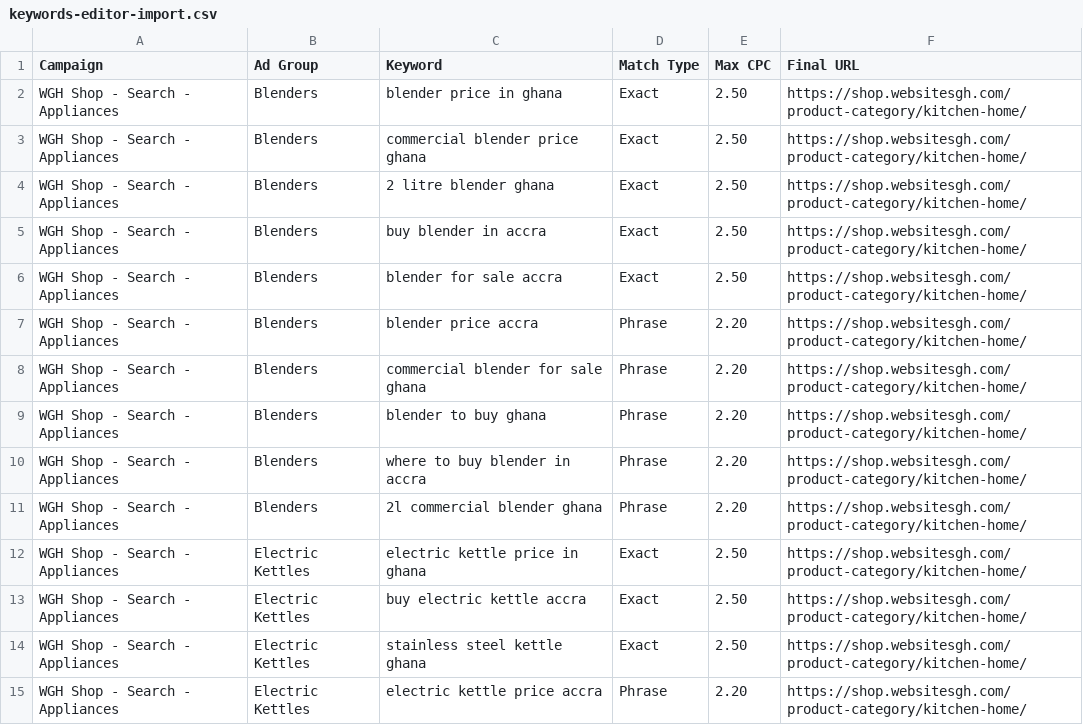
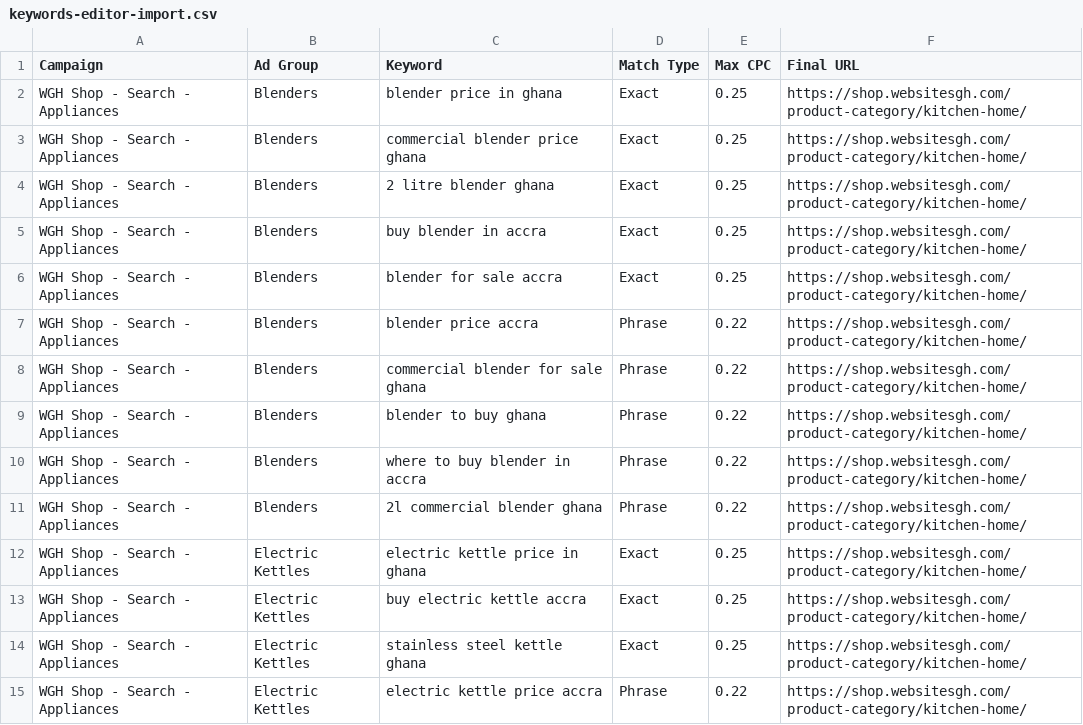
Before and after one commit to aidooonline/websitesgh-shop, a CSV file: marketing/google-ads/keywords-editor-import.csv, drawn as a sheet; only a part is shown; the diff covers the shown part only.

Commit message:
Ad spend in USD, not cedis: Google and Meta bill in dollars
Corrected the whole ad kit to USD, since Google Ads and Meta charge in
US dollars, not GHS:
- Keyword Max CPC bids: exact $0.25, phrase $0.22 (was GHS 2.50)
- Monthly budget: ~$400/month, ~$13/day (was GHS 5,000)
- CPC benchmark: $0.12-0.25 (Ghana below US rates)
- Cost per delivered order target: under $6-7 against ~$8.75 profit
- Target CPA: $5-6 (was GHS 60-70)
- Video boost budgets: $3-5/day per winning clip
- Added an explicit billing note: ads are USD, only shop product
  prices stay GHS. Rate used GHS 12 = $1

Rebuilt the HTML kit and updated STRATEGY, VIDEO-STRATEGY,
VIDEO-PRODUCTION and ANTI-LEAK docs.

```diff
--- a/marketing/google-ads/keywords-editor-import.csv
+++ b/marketing/google-ads/keywords-editor-import.csv
@@ -1,15 +1,15 @@
 Campaign,Ad Group,Keyword,Match Type,Max CPC,Final URL
-WGH Shop - Search - Appliances,Blenders,blender price in ghana,Exact,2.50,https://shop.websitesgh.com/product-category/kitchen-home/
-WGH Shop - Search - Appliances,Blenders,commercial blender price ghana,Exact,2.50,https://shop.websitesgh.com/product-category/kitchen-home/
-WGH Shop - Search - Appliances,Blenders,2 litre blender ghana,Exact,2.50,https://shop.websitesgh.com/product-category/kitchen-home/
-WGH Shop - Search - Appliances,Blenders,buy blender in accra,Exact,2.50,https://shop.websitesgh.com/product-category/kitchen-home/
-WGH Shop - Search - Appliances,Blenders,blender for sale accra,Exact,2.50,https://shop.websitesgh.com/product-category/kitchen-home/
-WGH Shop - Search - Appliances,Blenders,blender price accra,Phrase,2.20,https://shop.websitesgh.com/product-category/kitchen-home/
-WGH Shop - Search - Appliances,Blenders,commercial blender for sale ghana,Phrase,2.20,https://shop.websitesgh.com/product-category/kitchen-home/
-WGH Shop - Search - Appliances,Blenders,blender to buy ghana,Phrase,2.20,https://shop.websitesgh.com/product-category/kitchen-home/
-WGH Shop - Search - Appliances,Blenders,where to buy blender in accra,Phrase,2.20,https://shop.websitesgh.com/product-category/kitchen-home/
-WGH Shop - Search - Appliances,Blenders,2l commercial blender ghana,Phrase,2.20,https://shop.websitesgh.com/product-category/kitchen-home/
-WGH Shop - Search - Appliances,Electric Kettles,electric kettle price in ghana,Exact,2.50,https://shop.websitesgh.com/product-category/kitchen-home/
-WGH Shop - Search - Appliances,Electric Kettles,buy electric kettle accra,Exact,2.50,https://shop.websitesgh.com/product-category/kitchen-home/
-WGH Shop - Search - Appliances,Electric Kettles,stainless steel kettle ghana,Exact,2.50,https://shop.websitesgh.com/product-category/kitchen-home/
-WGH Shop - Search - Appliances,Electric Kettles,electric kettle price accra,Phrase,2.20,https://shop.websitesgh.com/product-category/kitchen-home/
+WGH Shop - Search - Appliances,Blenders,blender price in ghana,Exact,0.25,https://shop.websitesgh.com/product-category/kitchen-home/
+WGH Shop - Search - Appliances,Blenders,commercial blender price ghana,Exact,0.25,https://shop.websitesgh.com/product-category/kitchen-home/
+WGH Shop - Search - Appliances,Blenders,2 litre blender ghana,Exact,0.25,https://shop.websitesgh.com/product-category/kitchen-home/
+WGH Shop - Search - Appliances,Blenders,buy blender in accra,Exact,0.25,https://shop.websitesgh.com/product-category/kitchen-home/
+WGH Shop - Search - Appliances,Blenders,blender for sale accra,Exact,0.25,https://shop.websitesgh.com/product-category/kitchen-home/
+WGH Shop - Search - Appliances,Blenders,blender price accra,Phrase,0.22,https://shop.websitesgh.com/product-category/kitchen-home/
+WGH Shop - Search - Appliances,Blenders,commercial blender for sale ghana,Phrase,0.22,https://shop.websitesgh.com/product-category/kitchen-home/
+WGH Shop - Search - Appliances,Blenders,blender to buy ghana,Phrase,0.22,https://shop.websitesgh.com/product-category/kitchen-home/
+WGH Shop - Search - Appliances,Blenders,where to buy blender in accra,Phrase,0.22,https://shop.websitesgh.com/product-category/kitchen-home/
+WGH Shop - Search - Appliances,Blenders,2l commercial blender ghana,Phrase,0.22,https://shop.websitesgh.com/product-category/kitchen-home/
+WGH Shop - Search - Appliances,Electric Kettles,electric kettle price in ghana,Exact,0.25,https://shop.websitesgh.com/product-category/kitchen-home/
+WGH Shop - Search - Appliances,Electric Kettles,buy electric kettle accra,Exact,0.25,https://shop.websitesgh.com/product-category/kitchen-home/
+WGH Shop - Search - Appliances,Electric Kettles,stainless steel kettle ghana,Exact,0.25,https://shop.websitesgh.com/product-category/kitchen-home/
+WGH Shop - Search - Appliances,Electric Kettles,electric kettle price accra,Phrase,0.22,https://shop.websitesgh.com/product-category/kitchen-home/
```
Also changed, not shown: 77 edited cells elsewhere in this file, 3 other files.
